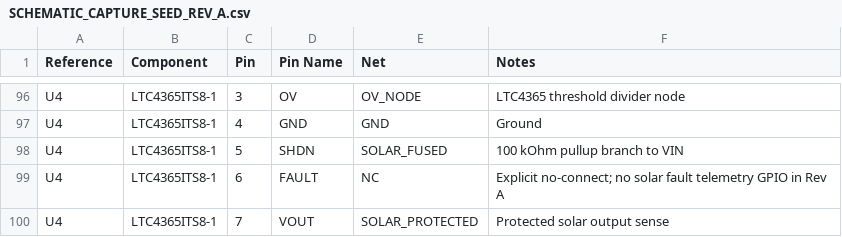
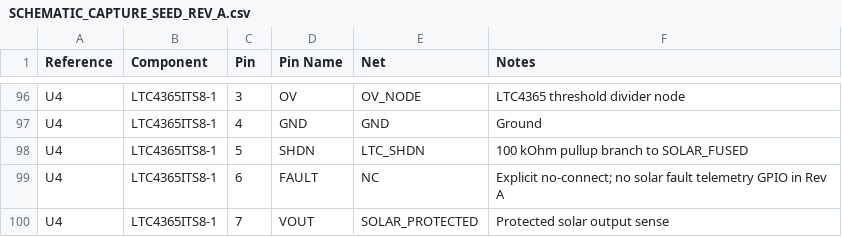
Before and after one commit to jb66dmg52h-dotcom/RoyalNode, a CSV file: hardware/kicad/RoyalNode/SCHEMATIC_CAPTURE_SEED_REV_A.csv, drawn as a sheet; only a part is shown, gaps mark what is left out.

Commit message:
Expand generated schematic to ERC clean capture

```diff
--- a/hardware/kicad/RoyalNode/SCHEMATIC_CAPTURE_SEED_REV_A.csv
+++ b/hardware/kicad/RoyalNode/SCHEMATIC_CAPTURE_SEED_REV_A.csv
@@ -97,3 +97,3 @@ U4,LTC4365ITS8-1,3,OV,OV_NODE,LTC4365 threshold divider node
 U4,LTC4365ITS8-1,4,GND,GND,Ground
-U4,LTC4365ITS8-1,5,SHDN,SOLAR_FUSED,100 kOhm pullup branch to VIN
+U4,LTC4365ITS8-1,5,SHDN,LTC_SHDN,100 kOhm pullup branch to SOLAR_FUSED
 U4,LTC4365ITS8-1,6,FAULT,NC,Explicit no-connect; no solar fault telemetry GPIO in Rev A
```
Also changed, not shown: 6 other files.
